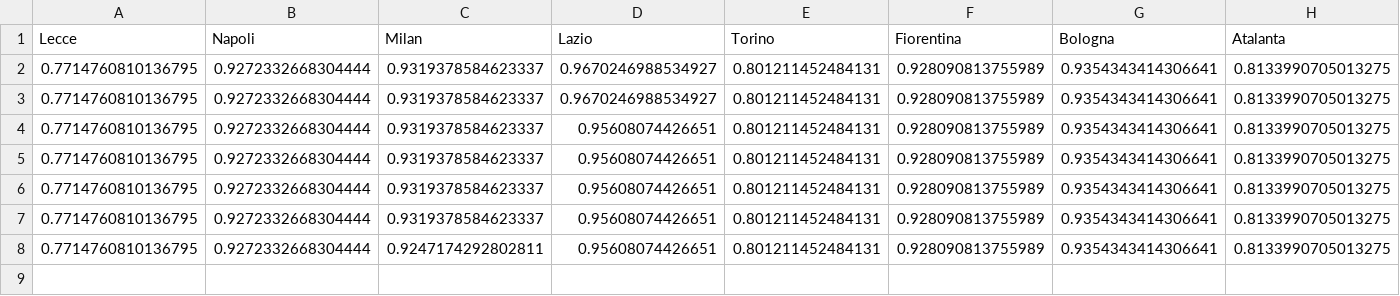
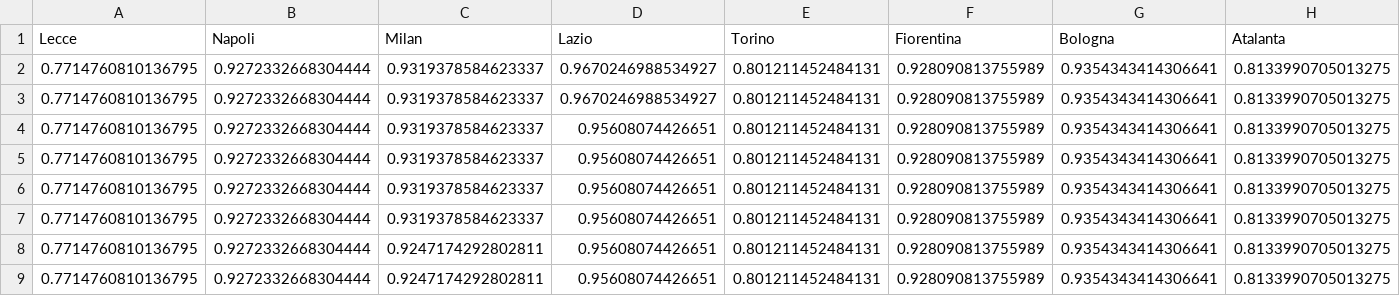
Before and after one commit to Pie98/Serie_A, a CSV file: predictions_variations.csv, drawn as a sheet; only a part is shown; rows hold the shown columns only; the diff names each change by its address in the sheet, - before the commit and + after, or states it on an @@ line.

Commit message:
modified:   New_predicts.ipynb 	modified:   csv_predictions/stagione_23_24.csv 	modified:   predictions_variations.csv

```diff
--- a/predictions_variations.csv
+++ b/predictions_variations.csv
+row 9: 0.7714760810136795 | 0.9272332668304444 | 0.9247174292802811 | 0.95608074426651 | 0.801211452484131 | 0.928090813755989 | 0.9354343414306641 | 0.8133990705013275
```
Also changed, not shown: csv_predictions/stagione_23_24.csv, 1 other file.
